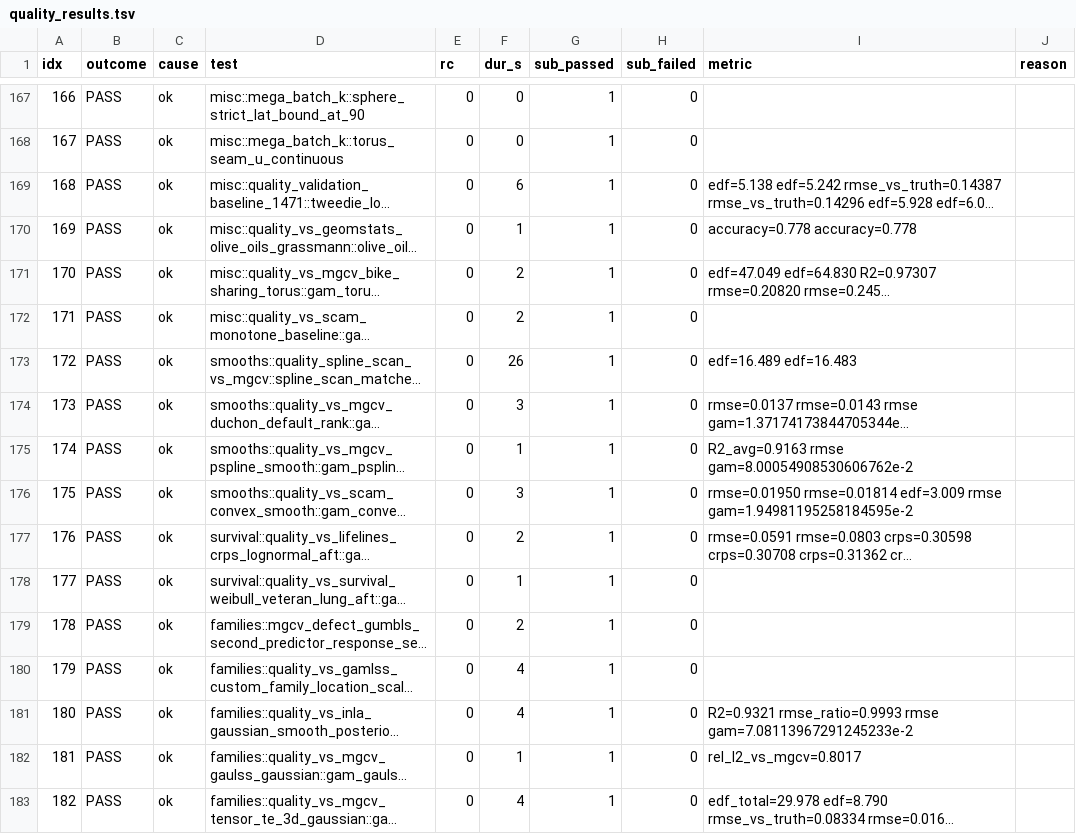
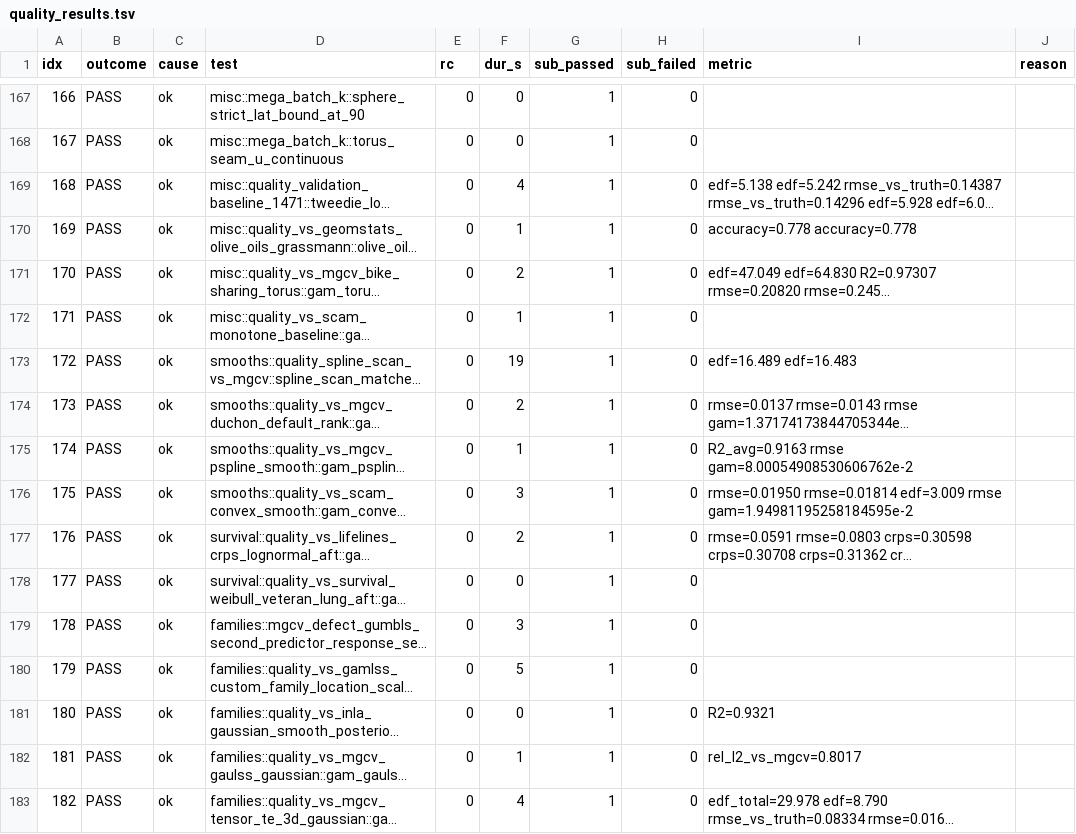
Before and after one commit to HomunculusLabs/gam, a TSV file: bench/gha_results/reference-quality/quality_results.tsv, drawn as a sheet; only a part is shown, gaps mark what is left out; long unchanged cells end in …; the diff covers the shown part only; the diff names each change by its address in the sheet, - before the commit and + after, or states it on an @@ line.

```diff
--- a/bench/gha_results/reference-quality/quality_results.tsv
+++ b/bench/gha_results/reference-quality/quality_results.tsv
-F169 (dur_s): 6
+F169 (dur_s): 4
-F172 (dur_s): 2
+F172 (dur_s): 1
-F173 (dur_s): 26
+F173 (dur_s): 19
-F174 (dur_s): 3
+F174 (dur_s): 2
-F178 (dur_s): 1
+F178 (dur_s): 0
-F179 (dur_s): 2
+F179 (dur_s): 3
-F180 (dur_s): 4
+F180 (dur_s): 5
-F181 (dur_s): 4
+F181 (dur_s): 0
-I181 (metric): R2=0.9321 rmse_ratio=0.9993 rmse gam=7.08113967291245233e-2
+I181 (metric): R2=0.9321
```
Also changed, not shown: 150 edited cells elsewhere in this file, 3 other files.
